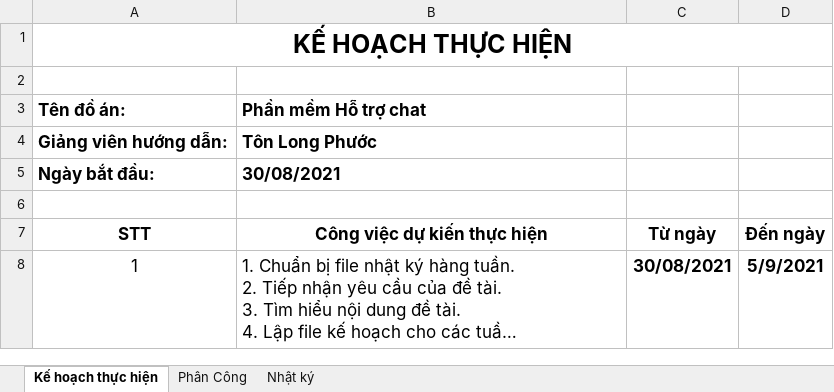
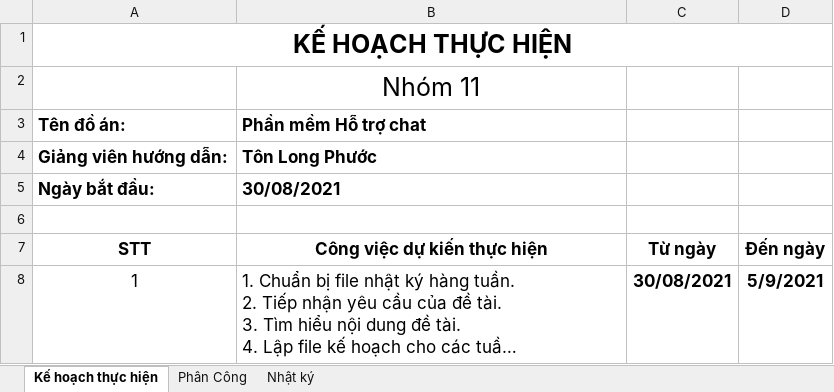
Before and after one commit to TruongDangQuang1998/CongNgheMoi, an Excel workbook: Documents/KeHoachThucHien_Nhom11.xlsx, sheet Kế hoạch thực hiện, drawn as a sheet; only a part is shown; long unchanged cells end in …; values as stored, in another font and other column widths than the file's, no borders; the diff names each change by its address in the sheet, - before the commit and + after, or states it on an @@ line.

Commit message:
update KeHoachThucHien_Nhom11.xlsx

```diff
--- a/Documents/KeHoachThucHien_Nhom11.xlsx (sheet Kế hoạch thực hiện)
+++ b/Documents/KeHoachThucHien_Nhom11.xlsx (sheet Kế hoạch thực hiện)
-B2 (Công việc dự kiến thực hiện): (empty)
+B2 (Công việc dự kiến thực hiện): Nhóm 11
```
